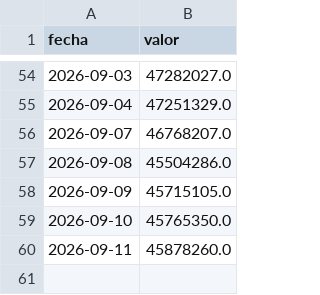
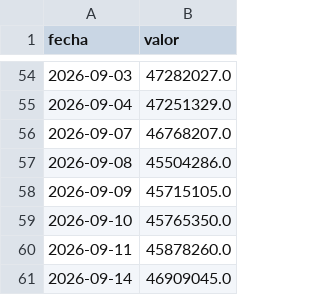
Before and after one commit to Maxicaprari/bcra-dashboard, a CSV file: data/base_monetaria.csv, drawn as a sheet; only a part is shown, gaps mark what is left out.

```diff
--- a/data/base_monetaria.csv
+++ b/data/base_monetaria.csv
@@ -60 +60,2 @@ fecha,valor
 2026-09-11,45878260.0
+2026-09-14,46909045.0
```
Also changed, not shown: data/reservas.csv, data/tasa_plazo_fijo.csv, 3 other files.
